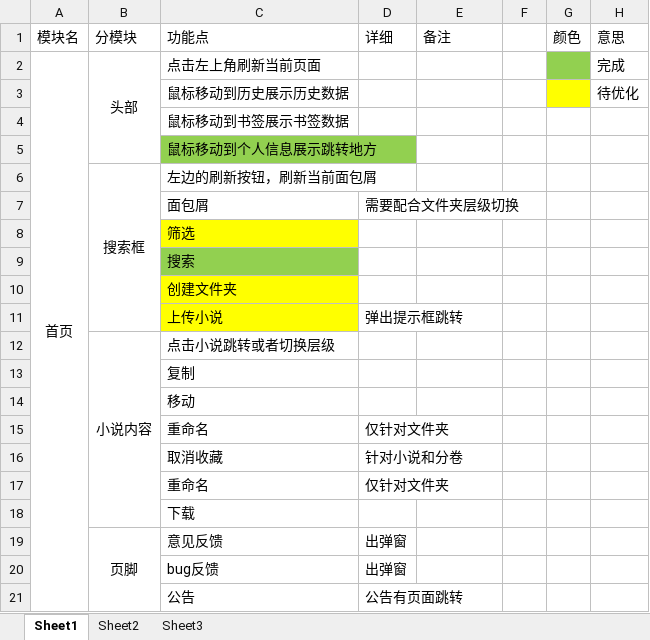
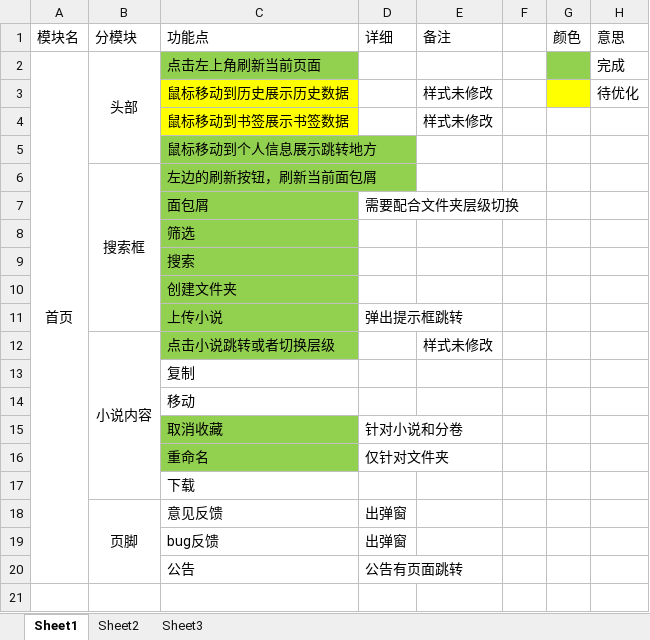
Before and after one commit to 1394044539/doc, an Excel workbook: 自己的小说网站/设计/模块/模块功能.xlsx, sheet Sheet1, drawn as a sheet; values as stored, in another font and other column widths than the file's, no borders; removed rows and columns are numbered as before the commit, all else as after; the diff names each change by its address in the sheet, - before the commit and + after, or states it on an @@ line.

Commit message:
功能设计

```diff
--- a/自己的小说网站/设计/模块/模块功能.xlsx (sheet Sheet1)
+++ b/自己的小说网站/设计/模块/模块功能.xlsx (sheet Sheet1)
-C2 fill: none
+C2 fill: #92D050
-C3:C4 fill: none
+C3:C4 fill: #FFFF00
-E3:E4 (备注): (empty)
+E3:E4 (备注): 样式未修改
-C6:C7 fill: none
+C6:C7 fill: #92D050
-C8 fill: #FFFF00
+C8 fill: #92D050
-C10:C11 fill: #FFFF00
+C10:C11 fill: #92D050
-C12 fill: none
+C12 fill: #92D050
-E12 (备注): (empty)
+E12 (备注): 样式未修改
-row 15:  |  | 重命名 | 仅针对文件夹
-C15:C16 fill: none
+C15:C16 fill: #92D050
```
